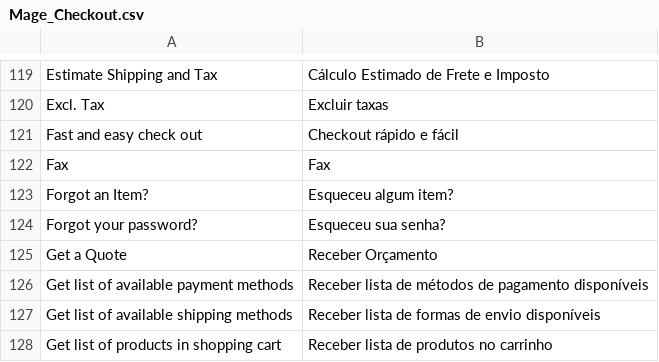
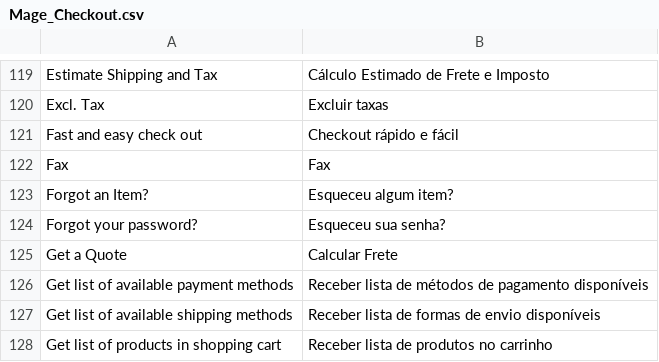
Before and after one commit to pablobender/magento-pt_BR-lang-pack, a CSV file: app/locale/pt_BR/Mage_Checkout.csv, drawn as a sheet; only a part is shown, gaps mark what is left out.

```diff
--- a/app/locale/pt_BR/Mage_Checkout.csv
+++ b/app/locale/pt_BR/Mage_Checkout.csv
@@ -124,3 +124,3 @@
 "Forgot your password?","Esqueceu sua senha?"
-"Get a Quote","Receber Orçamento"
+"Get a Quote","Calcular Frete"
 "Get list of available payment methods","Receber lista de métodos de pagamento disponíveis"
```
Also changed, not shown: app/locale/pt_BR/Mage_Sales.csv, app/locale/pt_BR/Mage_Tax.csv.
